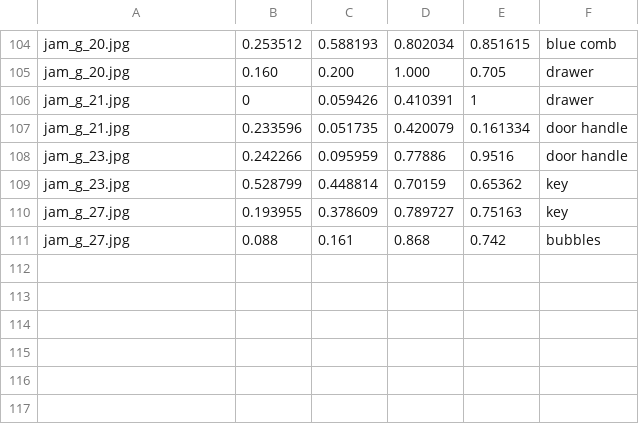
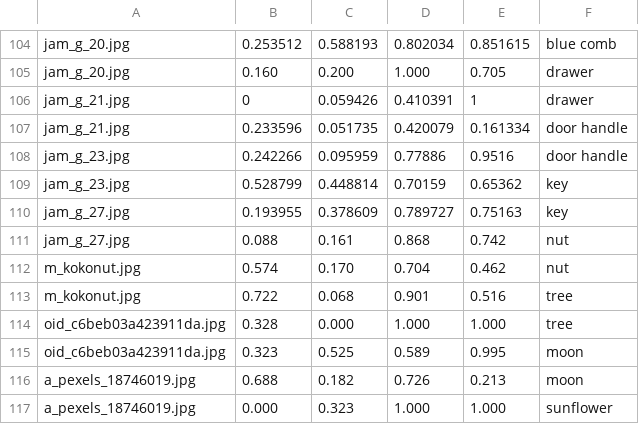
Before and after one commit to ayuusweetfish/CiGA-GJ-2026, a CSV file: chain/_box.csv, drawn as a sheet; only a part is shown, gaps mark what is left out.

```diff
--- a/chain/_box.csv
+++ b/chain/_box.csv
@@ -110,2 +110,8 @@ jam_g_23.jpg,0.528799,0.448814,0.70159,0.65362,key
 jam_g_27.jpg,0.193955,0.378609,0.789727,0.75163,key
-jam_g_27.jpg,0.088,0.161,0.868,0.742,bubbles
+jam_g_27.jpg,0.088,0.161,0.868,0.742,nut
+m_kokonut.jpg,0.574,0.170,0.704,0.462,nut
+m_kokonut.jpg,0.722,0.068,0.901,0.516,tree
+oid_c6beb03a423911da.jpg,0.328,0.000,1.000,1.000,tree
+oid_c6beb03a423911da.jpg,0.323,0.525,0.589,0.995,moon
+a_pexels_18746019.jpg,0.688,0.182,0.726,0.213,moon
+a_pexels_18746019.jpg,0.000,0.323,1.000,1.000,sunflower
```
Also changed, not shown: chain/_links.csv, 4 other files.
